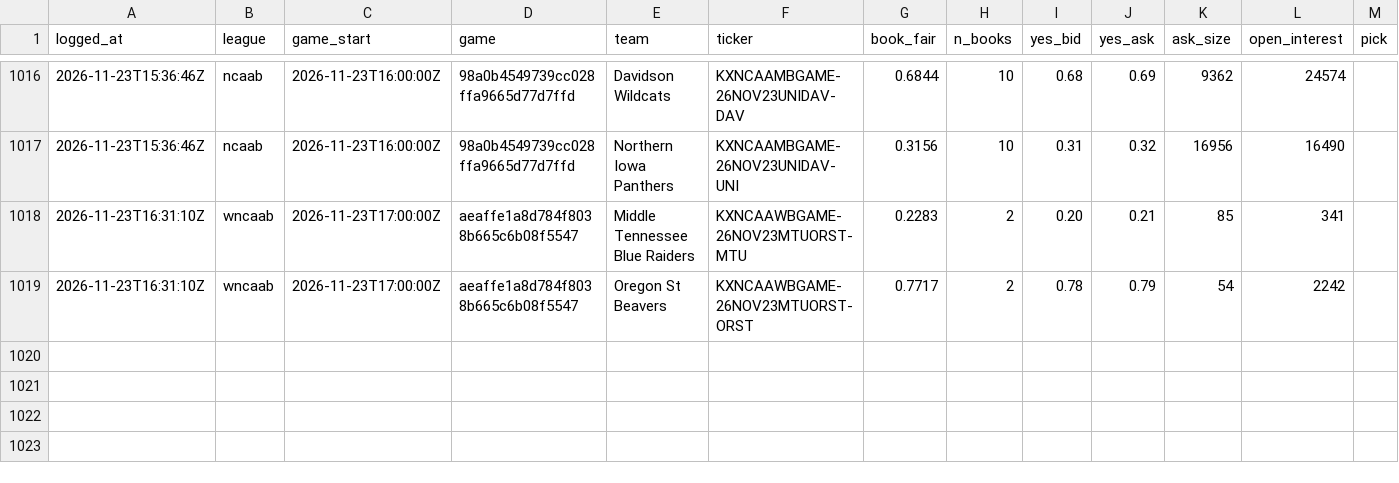
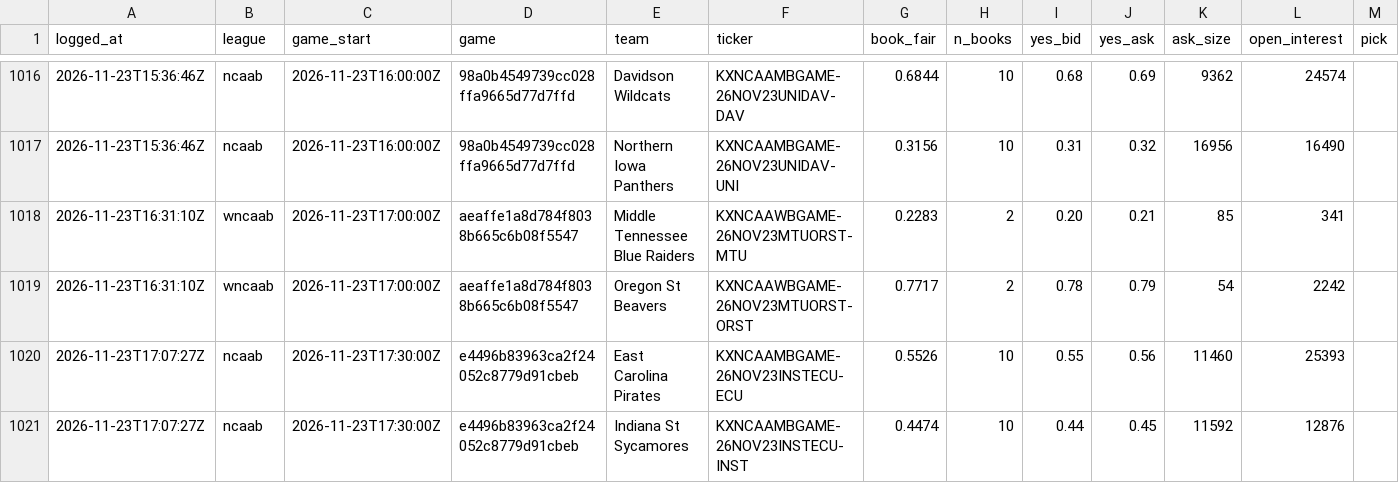
Before and after one commit to shoale4/hedj, a CSV file: paper/college_gaps.csv, drawn as a sheet; only a part is shown, gaps mark what is left out; rows hold the shown columns only; the diff names each change by its address in the sheet, - before the commit and + after, or states it on an @@ line.

Commit message:
Paper trade: update picks [skip ci]

```diff
--- a/paper/college_gaps.csv
+++ b/paper/college_gaps.csv
+row 1020: 2026-11-23T17:07:27Z | ncaab | 2026-11-23T17:30:00Z | e4496b83963ca2f24052c8779d91cbeb | East Carolina Pirates | KXNCAAMBGAME-26NOV23INSTECU-ECU | 0.5526 | 10 | 0.55 | 0.56 | 11460 | 25393
+row 1021: 2026-11-23T17:07:27Z | ncaab | 2026-11-23T17:30:00Z | e4496b83963ca2f24052c8779d91cbeb | Indiana St Sycamores | KXNCAAMBGAME-26NOV23INSTECU-INST | 0.4474 | 10 | 0.44 | 0.45 | 11592 | 12876
```
